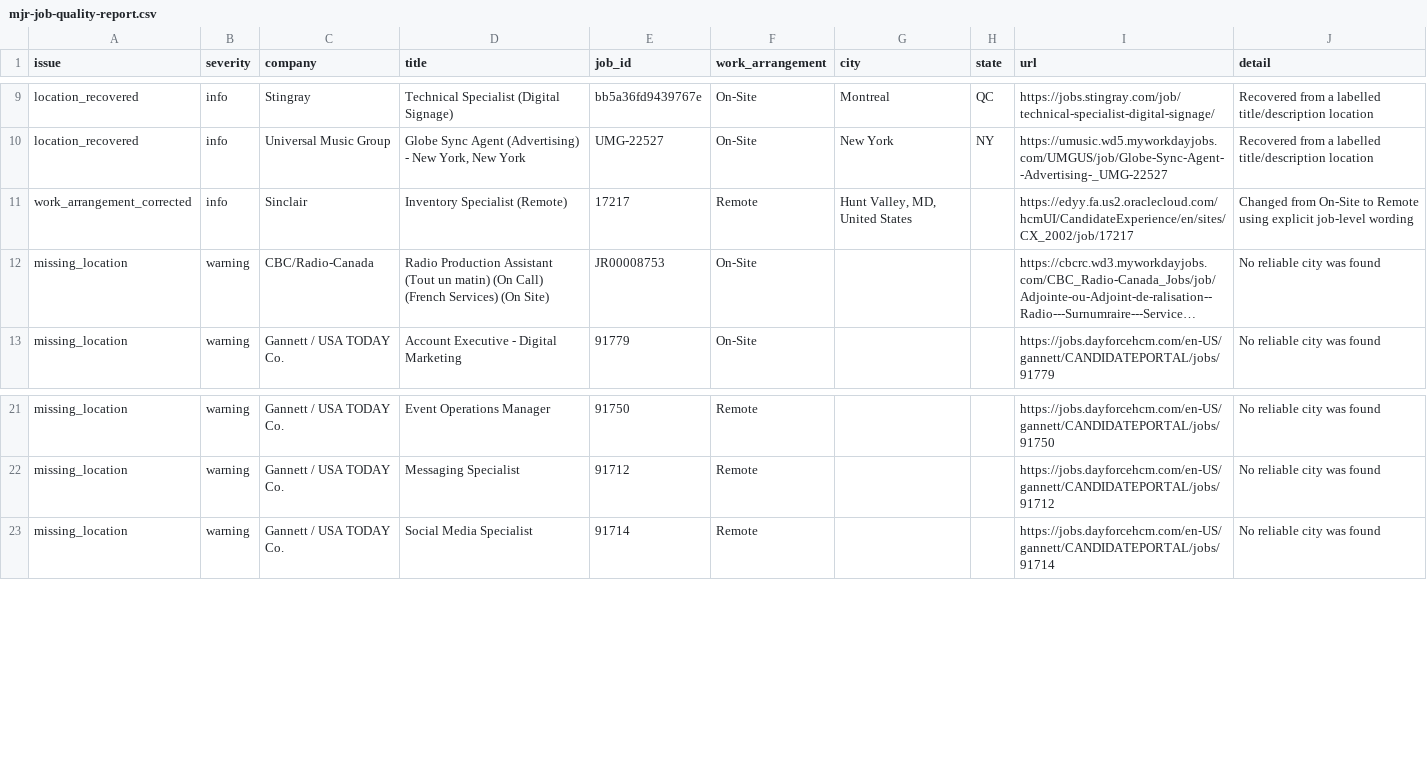
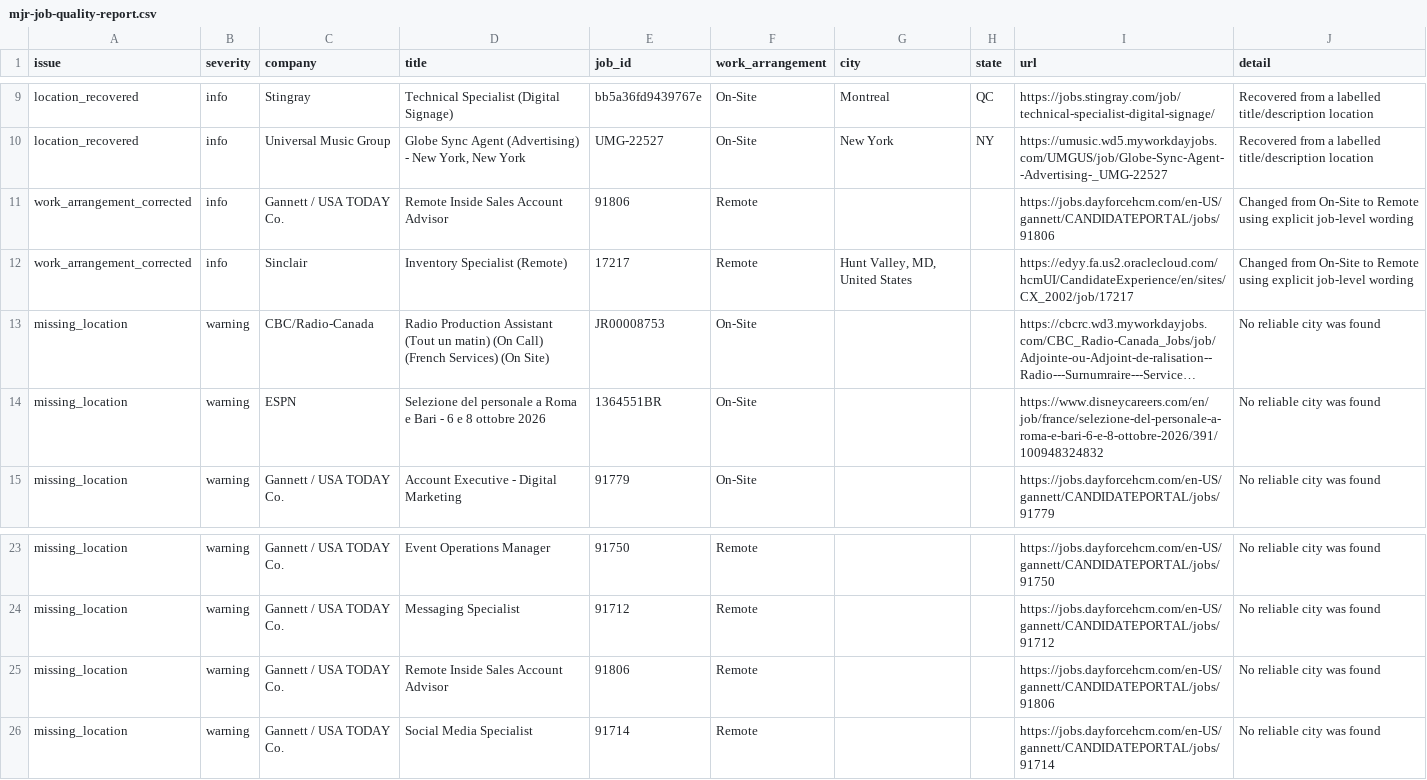
Before and after one commit to Mediajobsreport/mjr-jobs-feed, a CSV file: mjr-job-quality-report.csv, drawn as a sheet; only a part is shown, gaps mark what is left out; long unchanged cells end in …; the diff names each change by its address in the sheet, - before the commit and + after, or states it on an @@ line.

```diff
--- a/mjr-job-quality-report.csv
+++ b/mjr-job-quality-report.csv
+row 11: work_arrangement_corrected | info | Gannett / USA TODAY Co. | Remote Inside Sales Account Advisor | 91806 | Remote |  |  | https://jobs.dayforcehcm.com/en-US/gannett/CANDIDATEPORTAL/jobs/91806 | Changed from On-Site to Remote using explicit job-level wording
+row 14: missing_location | warning | ESPN | Selezione del personale a Roma e Bari - 6 e 8 ottobre 2026 | 1364551BR | On-Site |  |  | https://www.disneycareers.com/en/job/france/selezione-del-personale-a-roma-e-bari-6-e-8-ottobre-2026/391/100948324832 | No reliable city was found
+row 25: missing_location | warning | Gannett / USA TODAY Co. | Remote Inside Sales Account Advisor | 91806 | Remote |  |  | https://jobs.dayforcehcm.com/en-US/gannett/CANDIDATEPORTAL/jobs/91806 | No reliable city was found
```
Also changed, not shown: mjr-ats-audit.csv, 3 other files.
